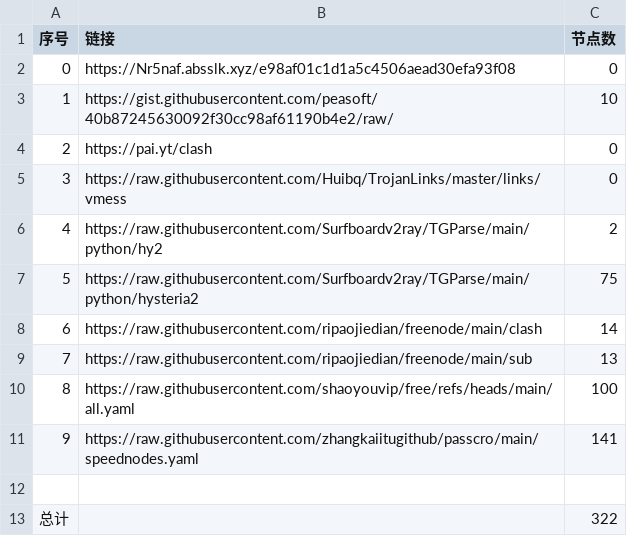
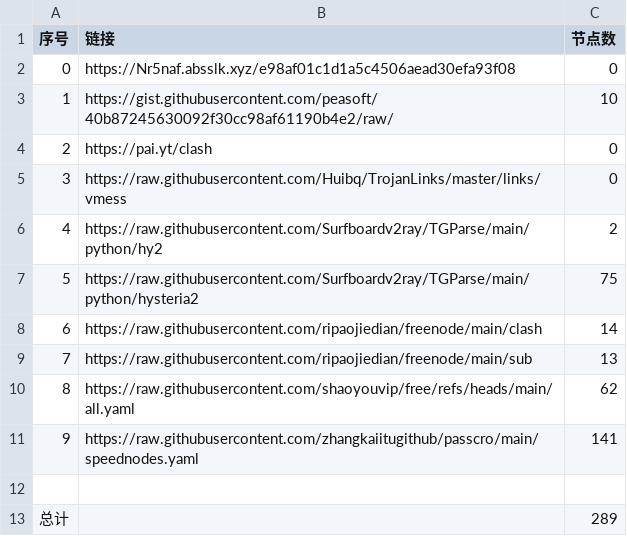
Before and after one commit to guoyb98/NoMoreWalls, a CSV file: list_result.csv, drawn as a sheet.

```diff
--- a/list_result.csv
+++ b/list_result.csv
@@ -9,5 +9,5 @@
 7,https://raw.githubusercontent.com/ripaojiedian/freenode/main/sub,13
-8,https://raw.githubusercontent.com/shaoyouvip/free/refs/heads/main/all.yaml,100
+8,https://raw.githubusercontent.com/shaoyouvip/free/refs/heads/main/all.yaml,62
 9,https://raw.githubusercontent.com/zhangkaiitugithub/passcro/main/speednodes.yaml,141
 
-总计,,322
+总计,,289
```
Also changed, not shown: 22 other files.
